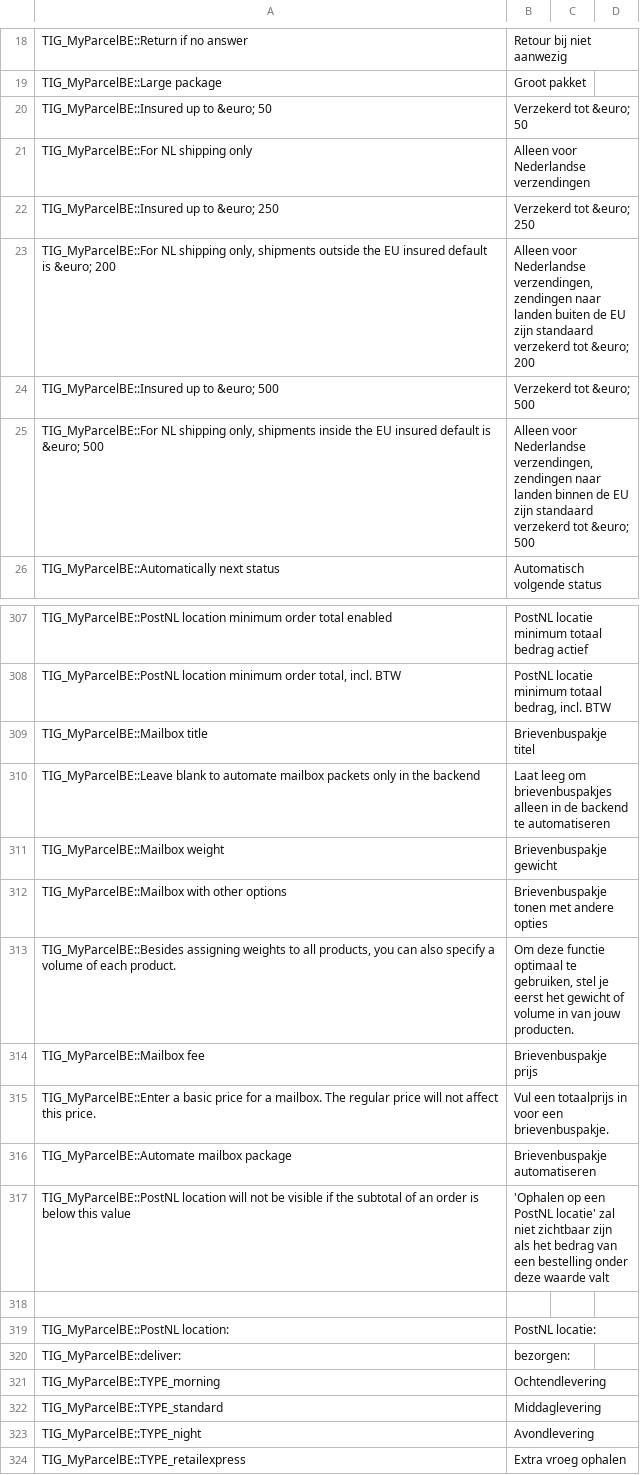
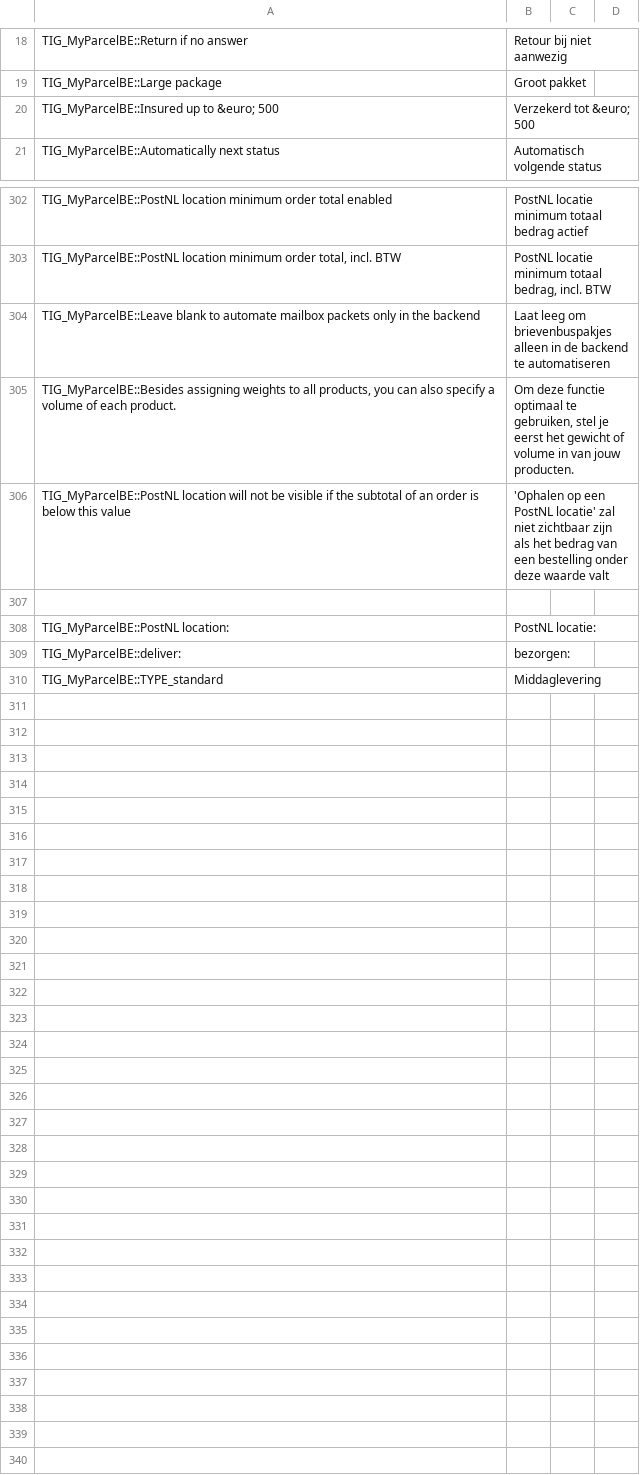
Before and after one commit to myparcelnl/magento1-End-of-life, a CSV file: app/locale/nl_NL/TIG_MyParcelBE.csv, drawn as a sheet; only a part is shown, gaps mark what is left out; the diff covers the shown part only; the diff names each change by its address in the sheet, - before the commit and + after, or states it on an @@ line.

Commit message:
Remove nl options

```diff
--- a/app/locale/nl_NL/TIG_MyParcelBE.csv
+++ b/app/locale/nl_NL/TIG_MyParcelBE.csv
-row 20: TIG_MyParcelBE::Insured up to &euro; 50 | Verzekerd tot &euro; 50
-row 21: TIG_MyParcelBE::For NL shipping only | Alleen voor Nederlandse verzendingen
-row 22: TIG_MyParcelBE::Insured up to &euro; 250 | Verzekerd tot &euro; 250
-row 23: TIG_MyParcelBE::For NL shipping only, shipments outside the EU insured default is &euro; 200 | Alleen voor Nederlandse verzendingen, zendingen naar landen buiten de EU zijn standaard verzekerd tot &euro; 200
-row 25: TIG_MyParcelBE::For NL shipping only, shipments inside the EU insured default is &euro; 500 | Alleen voor Nederlandse verzendingen, zendingen naar landen binnen de EU zijn standaard verzekerd tot &euro; 500
-row 309: TIG_MyParcelBE::Mailbox title | Brievenbuspakje titel
-row 311: TIG_MyParcelBE::Mailbox weight | Brievenbuspakje gewicht
-row 312: TIG_MyParcelBE::Mailbox with other options | Brievenbuspakje tonen met andere opties
-row 314: TIG_MyParcelBE::Mailbox fee | Brievenbuspakje prijs
-row 315: TIG_MyParcelBE::Enter a basic price for a mailbox. The regular price will not affect this price. | Vul een totaalprijs in voor een brievenbuspakje.
-row 316: TIG_MyParcelBE::Automate mailbox package | Brievenbuspakje automatiseren
-row 321: TIG_MyParcelBE::TYPE_morning | Ochtendlevering
-row 323: TIG_MyParcelBE::TYPE_night | Avondlevering
-row 324: TIG_MyParcelBE::TYPE_retailexpress | Extra vroeg ophalen
```
Also changed, not shown: 1 edited cell elsewhere in this file, 4 other files.
